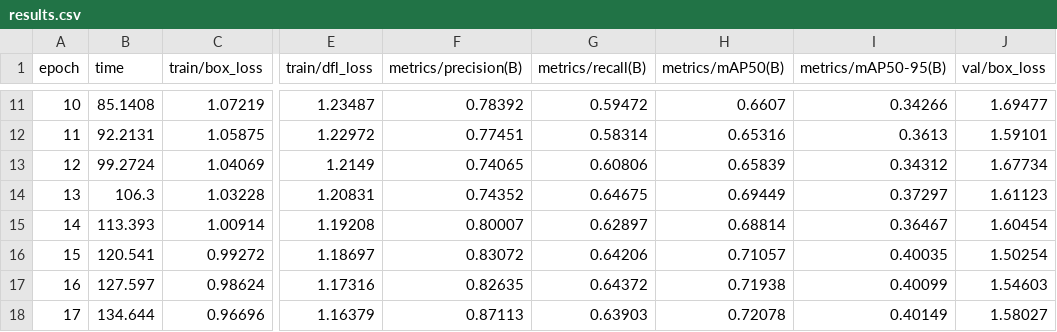
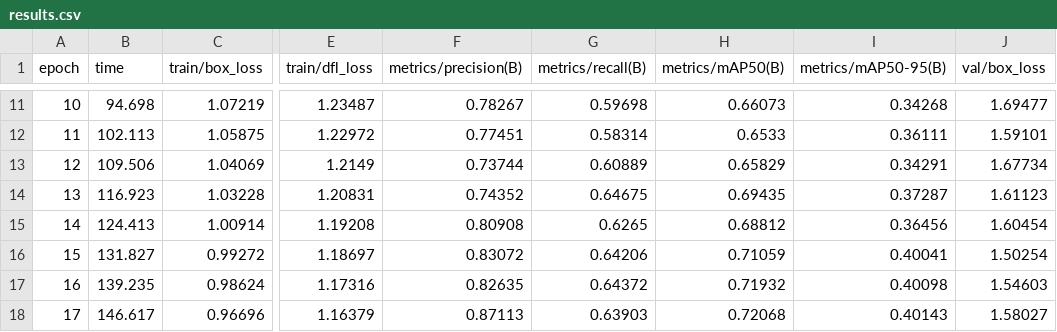
Before and after one commit to Tuchsanai/Teaching_CWN2026, a CSV file: 03_week03/03_VastAi_Application/lab1_yolo/results/train/results.csv, drawn as a sheet; only a part is shown, gaps mark what is left out; the diff covers the shown part only; the diff names each change by its address in the sheet, - before the commit and + after, or states it on an @@ line.

```diff
--- a/03_week03/03_VastAi_Application/lab1_yolo/results/train/results.csv
+++ b/03_week03/03_VastAi_Application/lab1_yolo/results/train/results.csv
-B11 (time): 85.1408
+B11 (time): 94.698
-F11 (metrics/precision(B)): 0.78392
+F11 (metrics/precision(B)): 0.78267
-G11 (metrics/recall(B)): 0.59472
+G11 (metrics/recall(B)): 0.59698
-H11 (metrics/mAP50(B)): 0.6607
+H11 (metrics/mAP50(B)): 0.66073
-I11 (metrics/mAP50-95(B)): 0.34266
+I11 (metrics/mAP50-95(B)): 0.34268
-B12 (time): 92.2131
+B12 (time): 102.113
-H12 (metrics/mAP50(B)): 0.65316
+H12 (metrics/mAP50(B)): 0.6533
-I12 (metrics/mAP50-95(B)): 0.3613
+I12 (metrics/mAP50-95(B)): 0.36111
-B13 (time): 99.2724
+B13 (time): 109.506
-F13 (metrics/precision(B)): 0.74065
+F13 (metrics/precision(B)): 0.73744
-G13 (metrics/recall(B)): 0.60806
+G13 (metrics/recall(B)): 0.60889
-H13 (metrics/mAP50(B)): 0.65839
+H13 (metrics/mAP50(B)): 0.65829
-I13 (metrics/mAP50-95(B)): 0.34312
+I13 (metrics/mAP50-95(B)): 0.34291
-B14 (time): 106.3
+B14 (time): 116.923
-H14 (metrics/mAP50(B)): 0.69449
+H14 (metrics/mAP50(B)): 0.69435
-I14 (metrics/mAP50-95(B)): 0.37297
+I14 (metrics/mAP50-95(B)): 0.37287
-B15 (time): 113.393
+B15 (time): 124.413
-F15 (metrics/precision(B)): 0.80007
+F15 (metrics/precision(B)): 0.80908
-G15 (metrics/recall(B)): 0.62897
+G15 (metrics/recall(B)): 0.6265
-H15 (metrics/mAP50(B)): 0.68814
+H15 (metrics/mAP50(B)): 0.68812
-I15 (metrics/mAP50-95(B)): 0.36467
+I15 (metrics/mAP50-95(B)): 0.36456
-B16 (time): 120.541
+B16 (time): 131.827
-H16 (metrics/mAP50(B)): 0.71057
+H16 (metrics/mAP50(B)): 0.71059
-I16 (metrics/mAP50-95(B)): 0.40035
+I16 (metrics/mAP50-95(B)): 0.40041
-B17 (time): 127.597
+B17 (time): 139.235
-H17 (metrics/mAP50(B)): 0.71938
+H17 (metrics/mAP50(B)): 0.71932
-I17 (metrics/mAP50-95(B)): 0.40099
+I17 (metrics/mAP50-95(B)): 0.40098
-B18 (time): 134.644
+B18 (time): 146.617
-H18 (metrics/mAP50(B)): 0.72078
+H18 (metrics/mAP50(B)): 0.72068
-I18 (metrics/mAP50-95(B)): 0.40149
+I18 (metrics/mAP50-95(B)): 0.40143
```
Also changed, not shown: 141 edited cells elsewhere in this file, 55 other files.
